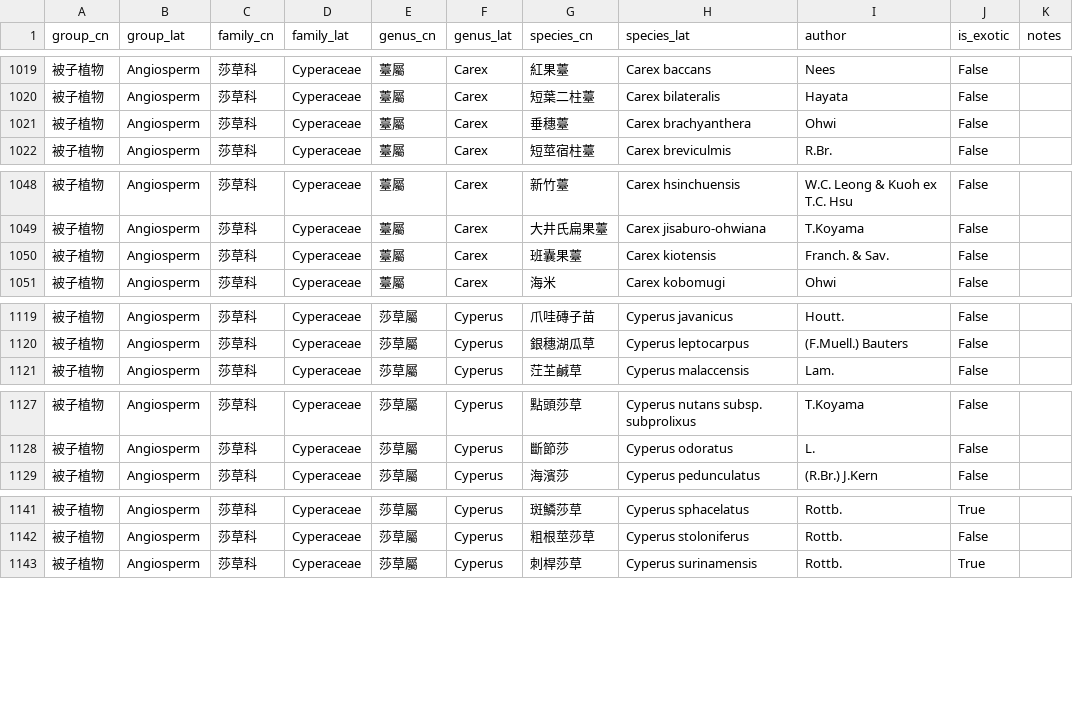
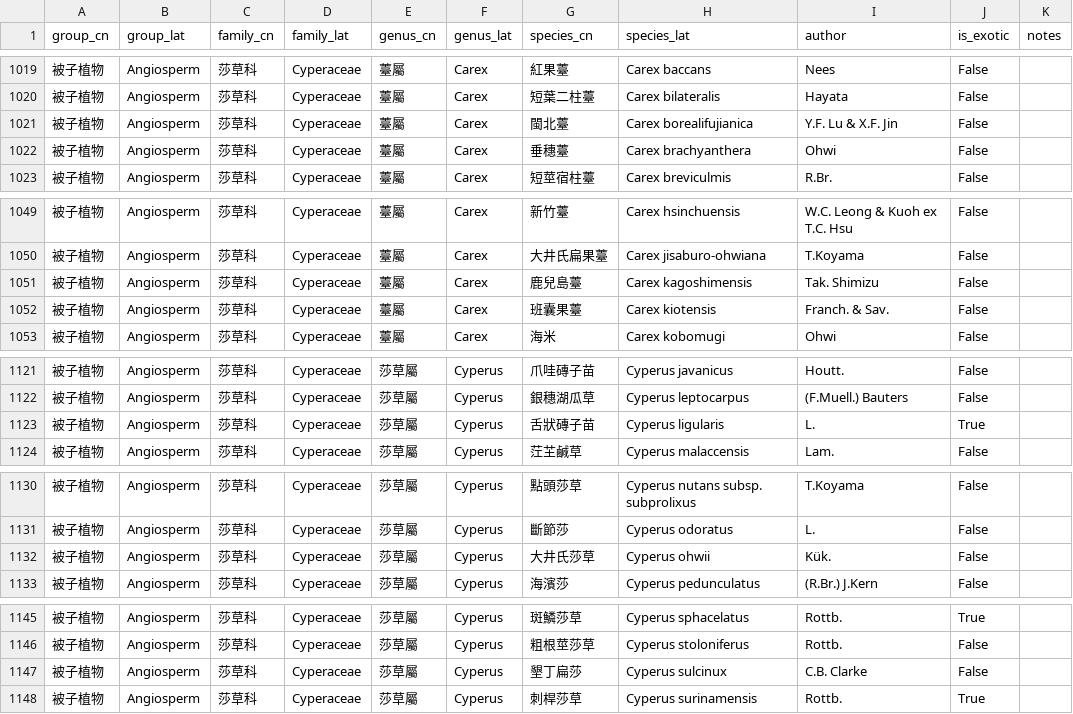
Before and after one commit to Bahamutzerox/taiwan-seed-plants, a CSV file: data/species.csv, drawn as a sheet; only a part is shown, gaps mark what is left out; the diff covers the shown part only; the diff names each change by its address in the sheet, - before the commit and + after, or states it on an @@ line.

```diff
--- a/data/species.csv
+++ b/data/species.csv
+row 1021: 被子植物 | Angiosperm | 莎草科 | Cyperaceae | 薹屬 | Carex | 閩北薹 | Carex borealifujianica | Y.F. Lu & X.F. Jin | False
+row 1051: 被子植物 | Angiosperm | 莎草科 | Cyperaceae | 薹屬 | Carex | 鹿兒島薹 | Carex kagoshimensis | Tak. Shimizu | False
+row 1123: 被子植物 | Angiosperm | 莎草科 | Cyperaceae | 莎草屬 | Cyperus | 舌狀磚子苗 | Cyperus ligularis | L. | True
+row 1132: 被子植物 | Angiosperm | 莎草科 | Cyperaceae | 莎草屬 | Cyperus | 大井氏莎草 | Cyperus ohwii | Kük. | False
+row 1147: 被子植物 | Angiosperm | 莎草科 | Cyperaceae | 莎草屬 | Cyperus | 墾丁扁莎 | Cyperus sulcinux | C.B. Clarke | False
```
Also changed, not shown: 2 added rows and 2 removed rows elsewhere in this file, data/references.csv, 1 other file.
